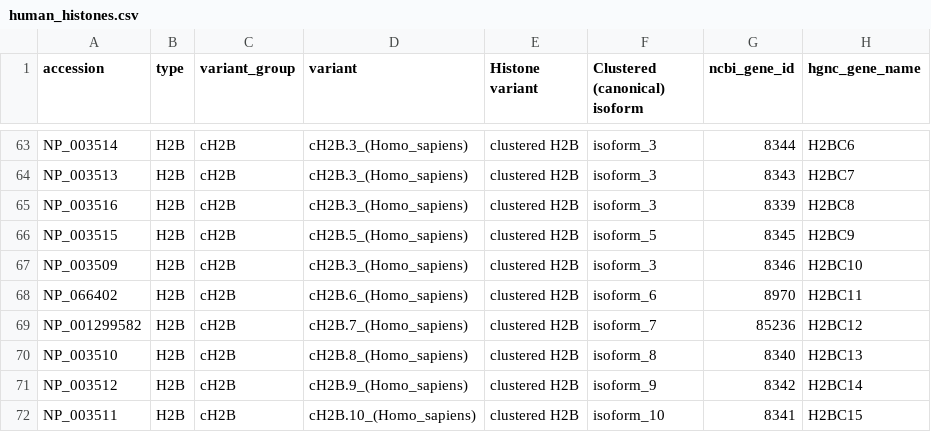
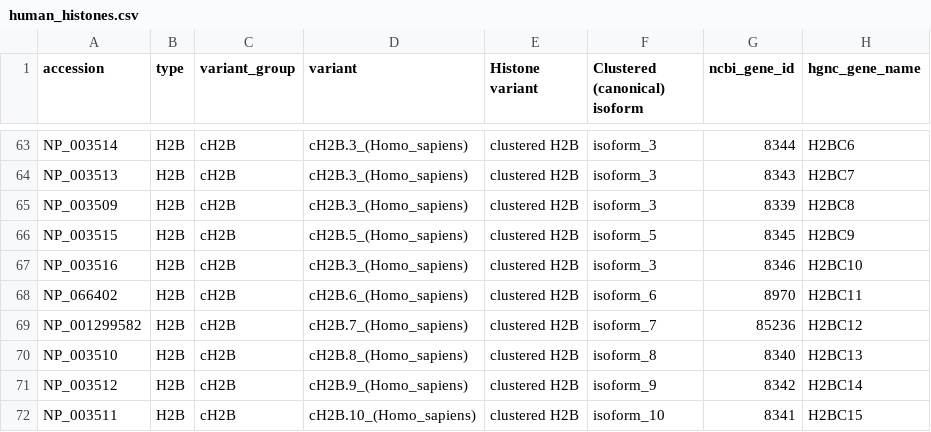
Before and after one commit to intbio/histonedb, a CSV file: CURATED_SET/human_histones.csv, drawn as a sheet; only a part is shown, gaps mark what is left out; the diff names each change by its address in the sheet, - before the commit and + after, or states it on an @@ line.

Commit message:
Changed accession for genes H2BC8 and H2BC10

```diff
--- a/CURATED_SET/human_histones.csv
+++ b/CURATED_SET/human_histones.csv
-A65 (accession): NP_003516
+A65 (accession): NP_003509
-A67 (accession): NP_003509
+A67 (accession): NP_003516
```
